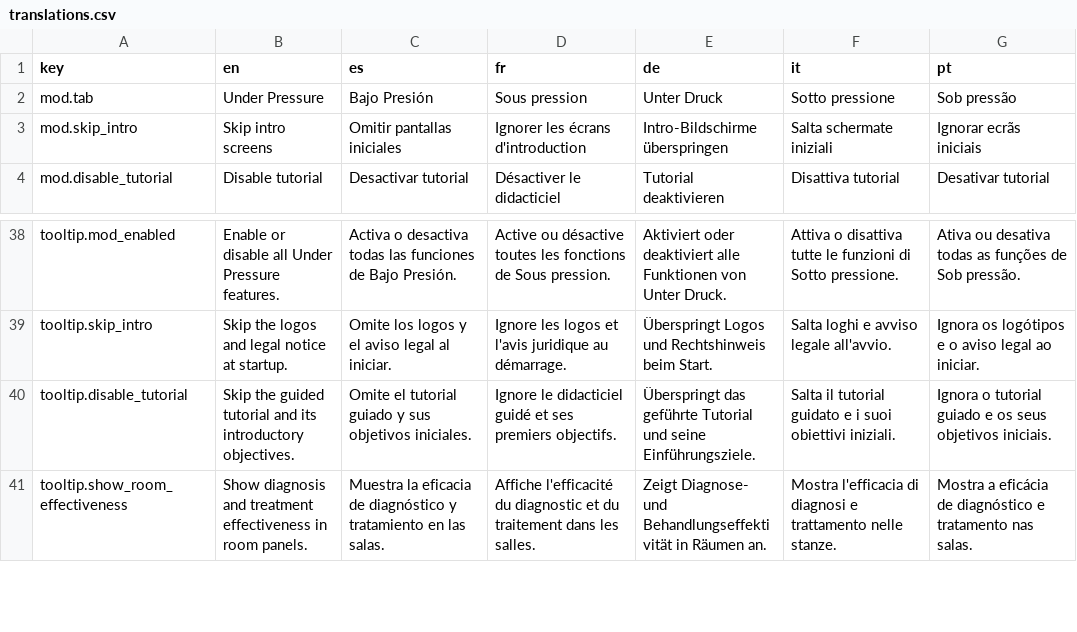
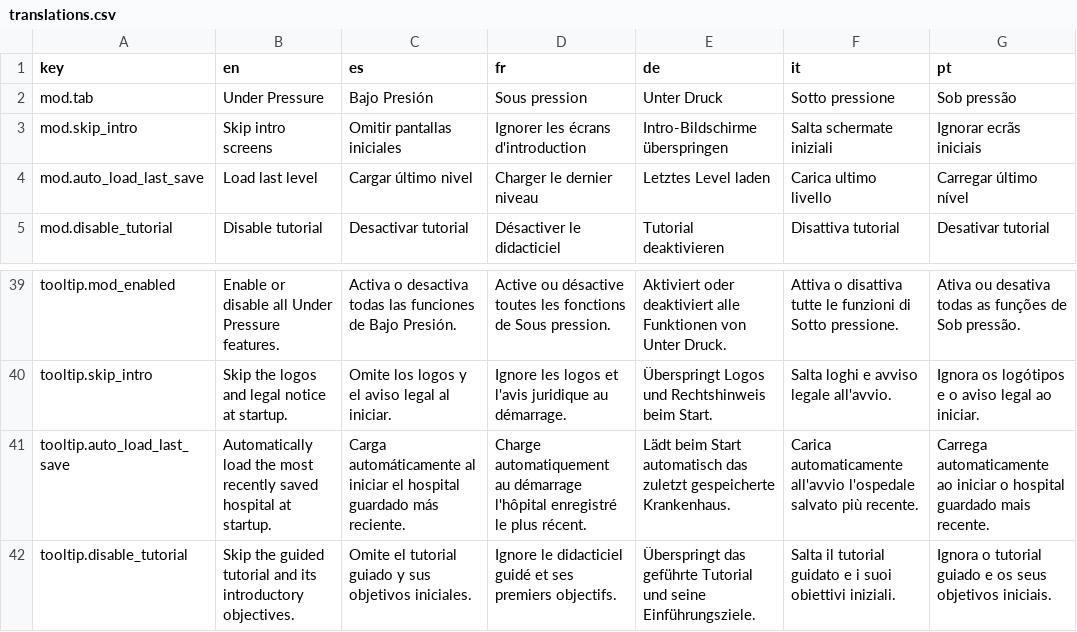
Before and after one commit to Xuxotron/UnderPressure, a CSV file: translations.csv, drawn as a sheet; only a part is shown, gaps mark what is left out; the shorter side is filled out with more unchanged rows; the diff names each change by its address in the sheet, - before the commit and + after, or states it on an @@ line.

Commit message:
Polish energy HUD and expose auto-load setting

```diff
--- a/translations.csv
+++ b/translations.csv
+row 4: mod.auto_load_last_save | Load last level | Cargar último nivel | Charger le dernier niveau | Letztes Level laden | Carica ultimo livello | Carregar último nível
+row 41: tooltip.auto_load_last_save | Automatically load the most recently saved hospital at startup. | Carga automáticamente al iniciar el hospital guardado más reciente. | Charge automatiquement au démarrage l'hôpital enregistré le plus récent. | Lädt beim Start automatisch das zuletzt gespeicherte Krankenhaus. | Carica automaticamente all'avvio l'ospedale salvato più recente. | Carrega automaticamente ao iniciar o hospital guardado mais recente.
```
Also changed, not shown: translations_extra.csv, 2 other files.
